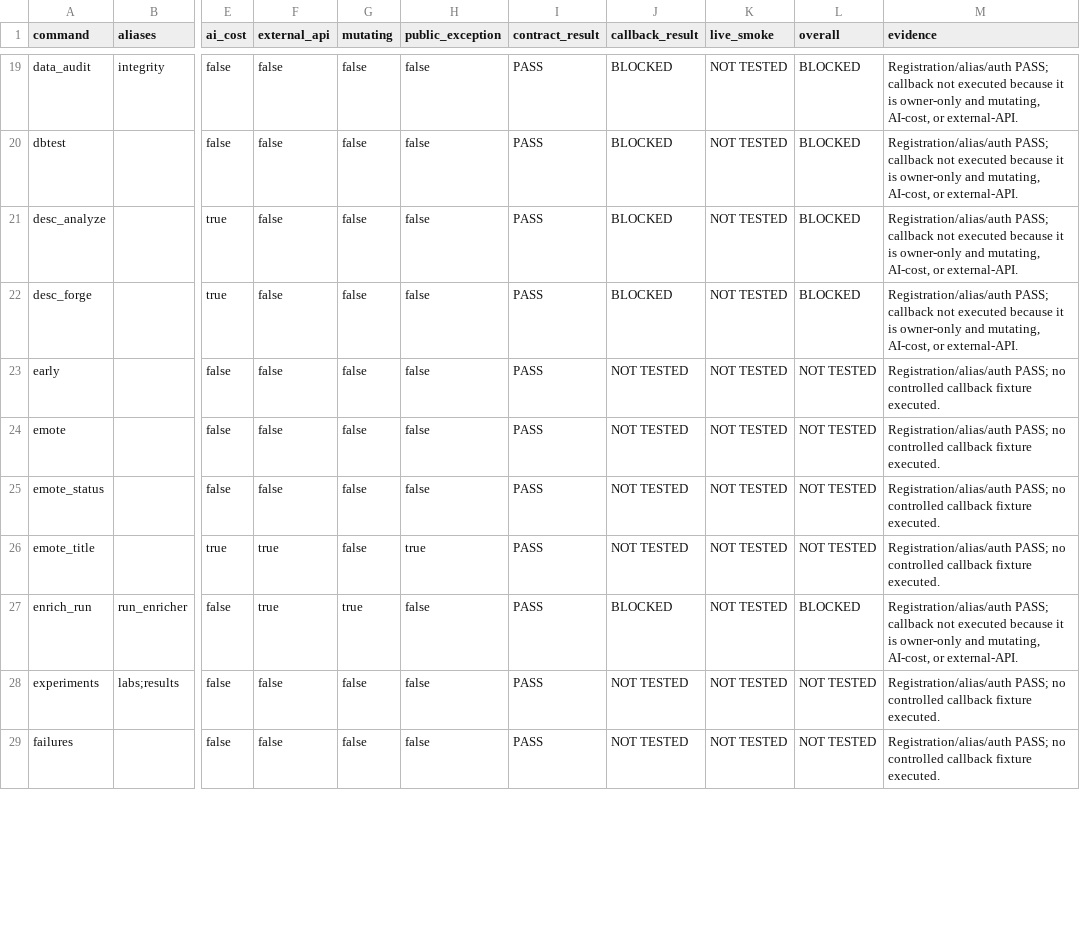
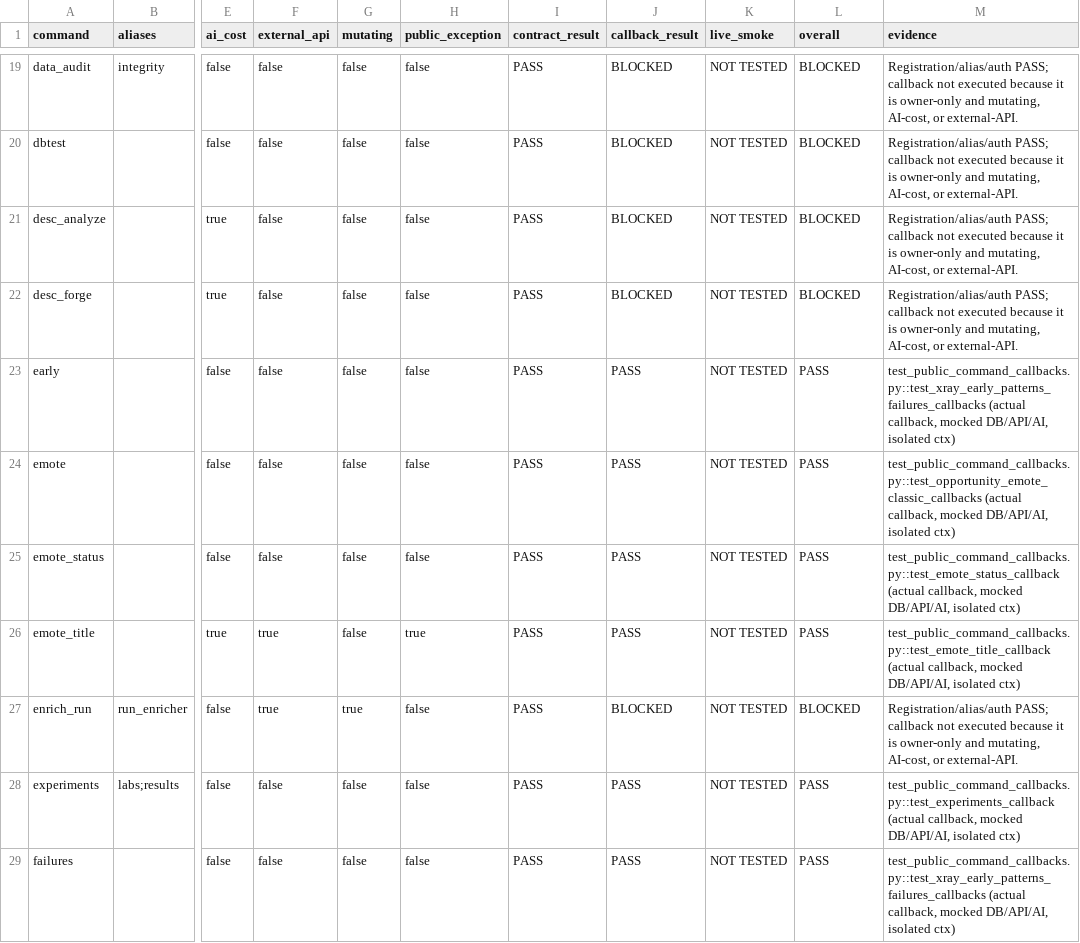
Before and after one commit to fiverrdev44-collab/robux-ugc-advanced, a CSV file: FINAL_COMMAND_MATRIX.csv, drawn as a sheet; only a part is shown, gaps mark what is left out; the diff covers the shown part only; the diff names each change by its address in the sheet, - before the commit and + after, or states it on an @@ line.

Commit message:
Add behavioral coverage for all public commands

```diff
--- a/FINAL_COMMAND_MATRIX.csv
+++ b/FINAL_COMMAND_MATRIX.csv
-J23:J26 (callback_result): NOT TESTED
+J23:J26 (callback_result): PASS
-L23:L26 (overall): NOT TESTED
+L23:L26 (overall): PASS
-M23 (evidence): Registration/alias/auth PASS; no controlled callback fixture executed.
+M23 (evidence): test_public_command_callbacks.py::test_xray_early_patterns_failures_callbacks (actual callback, mocked DB/API/AI, isolated ctx)
-M24 (evidence): Registration/alias/auth PASS; no controlled callback fixture executed.
+M24 (evidence): test_public_command_callbacks.py::test_opportunity_emote_classic_callbacks (actual callback, mocked DB/API/AI, isolated ctx)
-M25 (evidence): Registration/alias/auth PASS; no controlled callback fixture executed.
+M25 (evidence): test_public_command_callbacks.py::test_emote_status_callback (actual callback, mocked DB/API/AI, isolated ctx)
-M26 (evidence): Registration/alias/auth PASS; no controlled callback fixture executed.
+M26 (evidence): test_public_command_callbacks.py::test_emote_title_callback (actual callback, mocked DB/API/AI, isolated ctx)
-J28:J29 (callback_result): NOT TESTED
+J28:J29 (callback_result): PASS
-L28:L29 (overall): NOT TESTED
+L28:L29 (overall): PASS
-M28 (evidence): Registration/alias/auth PASS; no controlled callback fixture executed.
+M28 (evidence): test_public_command_callbacks.py::test_experiments_callback (actual callback, mocked DB/API/AI, isolated ctx)
-M29 (evidence): Registration/alias/auth PASS; no controlled callback fixture executed.
+M29 (evidence): test_public_command_callbacks.py::test_xray_early_patterns_failures_callbacks (actual callback, mocked DB/API/AI, isolated ctx)
```
Also changed, not shown: 84 edited cells elsewhere in this file, 5 other files.
